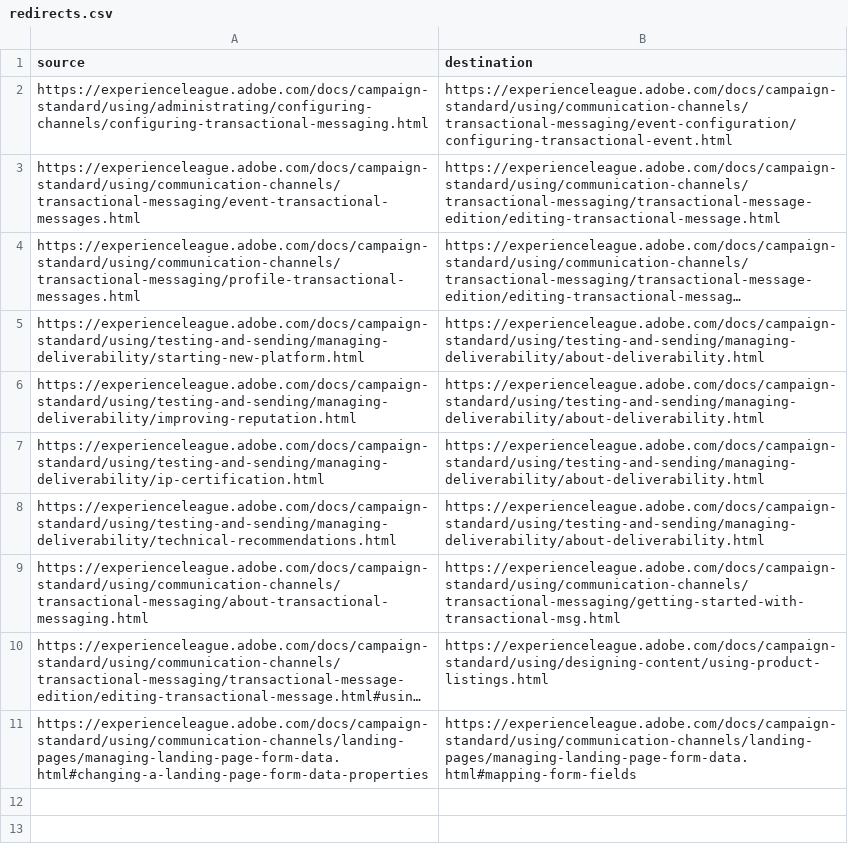
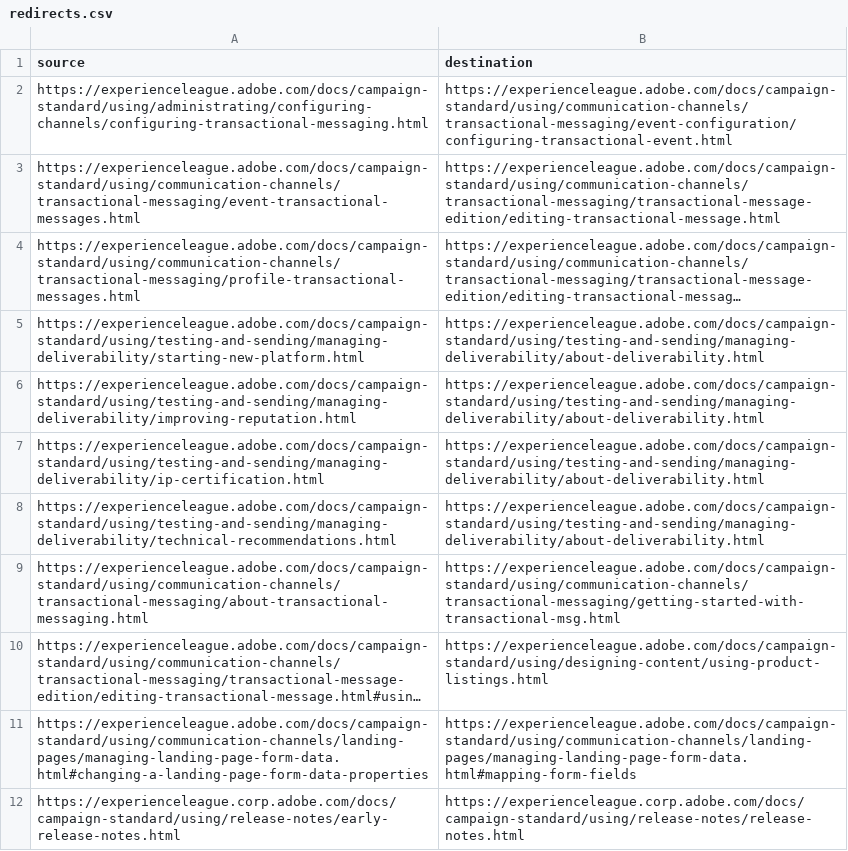
Before and after one commit to AdobeDocs/campaign-standard.en, a CSV file: redirects.csv, drawn as a sheet; long unchanged cells end in …; the diff names each change by its address in the sheet, - before the commit and + after, or states it on an @@ line.

Commit message:
replace logo name + redirect e-rn

```diff
--- a/redirects.csv
+++ b/redirects.csv
+row 12: https://experienceleague.corp.adobe.com/docs/campaign-standard/using/release-notes/early-release-notes.html | https://experienceleague.corp.adobe.com/docs/campaign-standard/using/release-notes/release-notes.html
```
Also changed, not shown: 15 other files.
